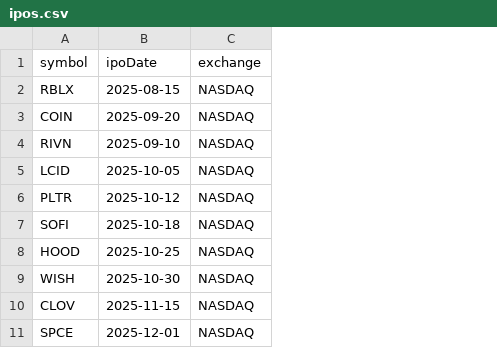
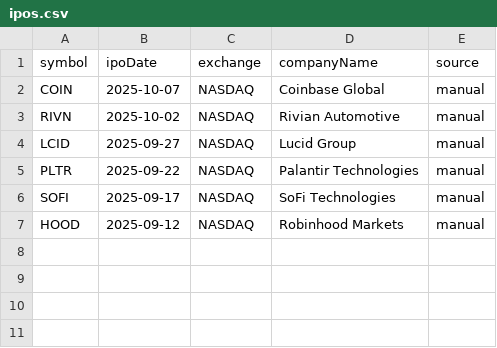
Before and after one commit to eecukurova/vol_bot_ml, a CSV file: simple_trader/projects/nasdaq_ipo/ipos.csv, drawn as a sheet; removed rows and columns are numbered as before the commit, all else as after; the diff names each change by its address in the sheet, - before the commit and + after, or states it on an @@ line.

```diff
--- a/simple_trader/projects/nasdaq_ipo/ipos.csv
+++ b/simple_trader/projects/nasdaq_ipo/ipos.csv
+column D (companyName), rows 2-7: Coinbase Global | Rivian Automotive | Lucid Group | Palantir Technologies | SoFi Technologies | Robinhood Markets
+column E (source), rows 2-7: all manual
-row 2: RBLX | 2025-08-15 | NASDAQ
-B2 (ipoDate): 2025-09-20
+B2 (ipoDate): 2025-10-07
-B3 (ipoDate): 2025-09-10
+B3 (ipoDate): 2025-10-02
-B4 (ipoDate): 2025-10-05
+B4 (ipoDate): 2025-09-27
-B5 (ipoDate): 2025-10-12
+B5 (ipoDate): 2025-09-22
-B6 (ipoDate): 2025-10-18
+B6 (ipoDate): 2025-09-17
-B7 (ipoDate): 2025-10-25
+B7 (ipoDate): 2025-09-12
-row 9: WISH | 2025-10-30 | NASDAQ
-row 10: CLOV | 2025-11-15 | NASDAQ
-row 11: SPCE | 2025-12-01 | NASDAQ
```
Also changed, not shown: simple_trader/projects/nasdaq_ipo/tracked_stocks.csv, 37 other files.
